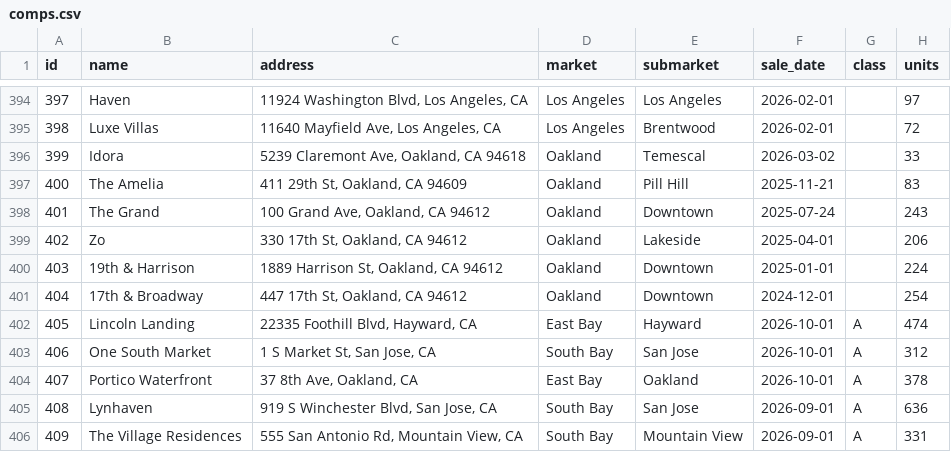
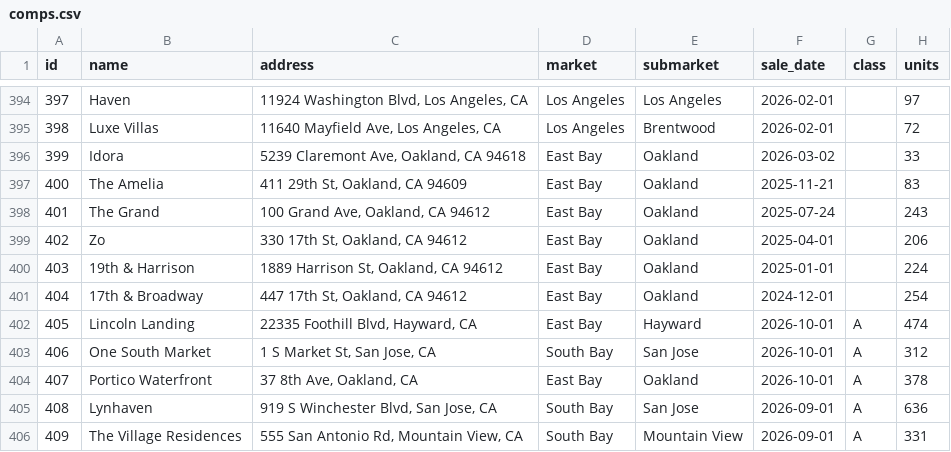
Before and after one commit to kevin1992-ui/salecomps, a CSV file: comps.csv, drawn as a sheet; only a part is shown, gaps mark what is left out; the diff names each change by its address in the sheet, - before the commit and + after, or states it on an @@ line.

```diff
--- a/comps.csv
+++ b/comps.csv
-D396:D401 (market): Oakland
+D396:D401 (market): East Bay
-E396 (submarket): Temescal
+E396 (submarket): Oakland
-E397 (submarket): Pill Hill
+E397 (submarket): Oakland
-E398 (submarket): Downtown
+E398 (submarket): Oakland
-E399 (submarket): Lakeside
+E399 (submarket): Oakland
-E400:E401 (submarket): Downtown
+E400:E401 (submarket): Oakland
```
